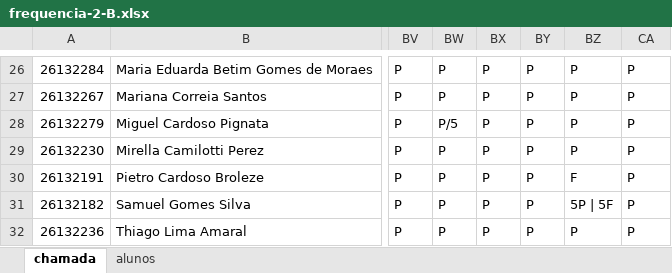
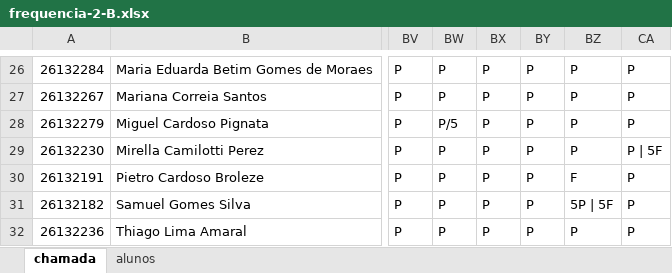
Before and after one commit to wellifabio/senai2026, an Excel workbook: ds/turmas/1DES_B/frequencia-2-B.xlsx, sheet chamada, drawn as a sheet; only a part is shown, gaps mark what is left out; values as stored, in another font and other column widths than the file's, no borders; conditional formats not drawn; the diff names each change by its address in the sheet, - before the commit and + after, or states it on an @@ line.

Commit message:
Att Chamada 2B

```diff
--- a/ds/turmas/1DES_B/frequencia-2-B.xlsx (sheet chamada)
+++ b/ds/turmas/1DES_B/frequencia-2-B.xlsx (sheet chamada)
-CA29: P
+CA29: P | 5F
```
